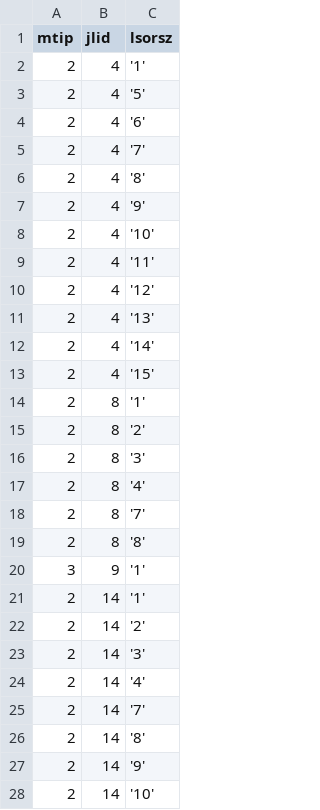
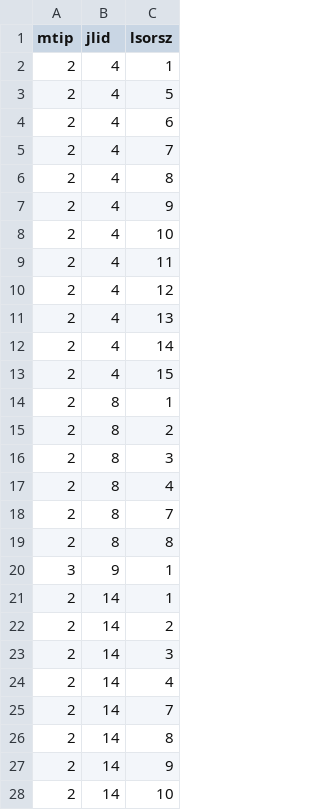
Before and after one commit to sztupy/valasztas-adatbazis, a CSV file: csv/szkepv.csv, drawn as a sheet; only a part is shown; the diff covers the shown part only.

```diff
--- a/csv/szkepv.csv
+++ b/csv/szkepv.csv
@@ -1,28 +1,28 @@
 mtip;jlid;lsorsz
-2;4;'1'
-2;4;'5'
-2;4;'6'
-2;4;'7'
-2;4;'8'
-2;4;'9'
-2;4;'10'
-2;4;'11'
-2;4;'12'
-2;4;'13'
-2;4;'14'
-2;4;'15'
-2;8;'1'
-2;8;'2'
-2;8;'3'
-2;8;'4'
-2;8;'7'
-2;8;'8'
-3;9;'1'
-2;14;'1'
-2;14;'2'
-2;14;'3'
-2;14;'4'
-2;14;'7'
-2;14;'8'
-2;14;'9'
-2;14;'10'
+2;4;1
+2;4;5
+2;4;6
+2;4;7
+2;4;8
+2;4;9
+2;4;10
+2;4;11
+2;4;12
+2;4;13
+2;4;14
+2;4;15
+2;8;1
+2;8;2
+2;8;3
+2;8;4
+2;8;7
+2;8;8
+3;9;1
+2;14;1
+2;14;2
+2;14;3
+2;14;4
+2;14;7
+2;14;8
+2;14;9
+2;14;10
```
Also changed, not shown: 172 edited cells elsewhere in this file, csv/jlcs.csv, csv/jlcstag.csv, 21 other files.
